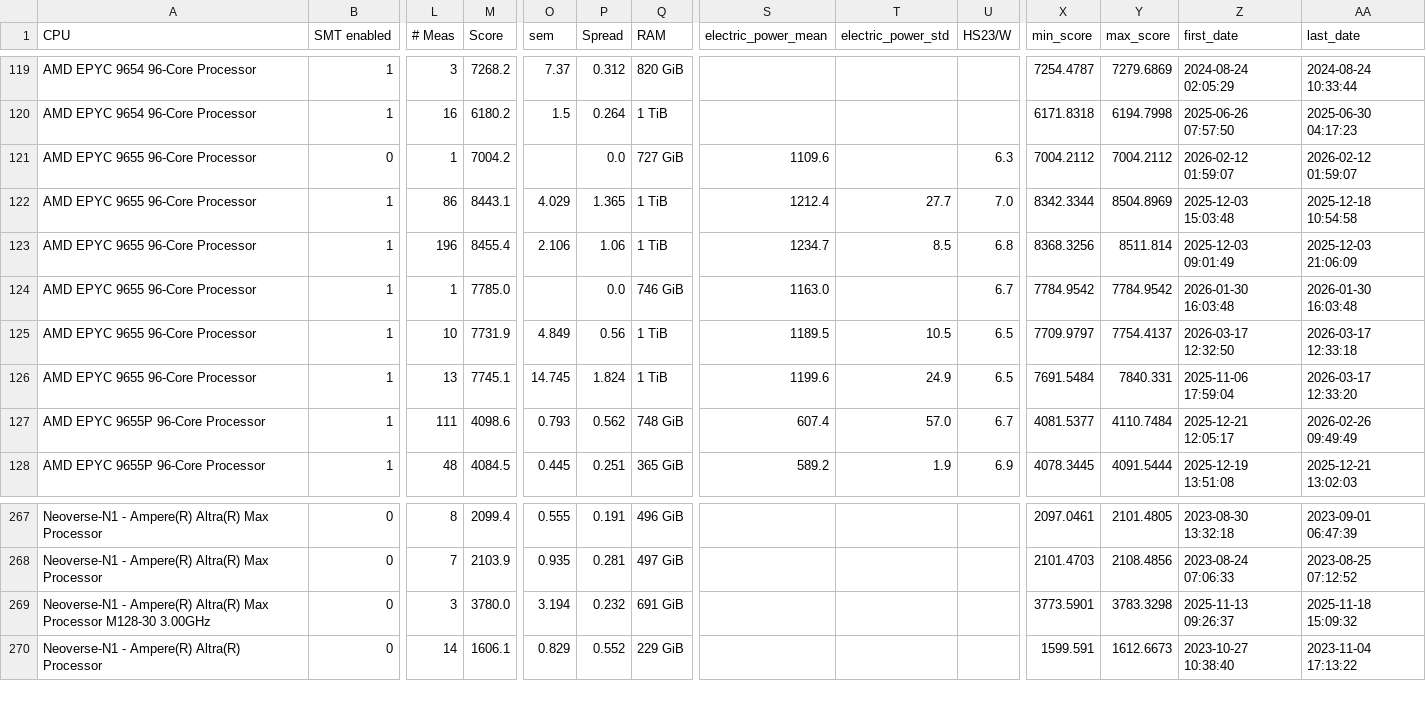
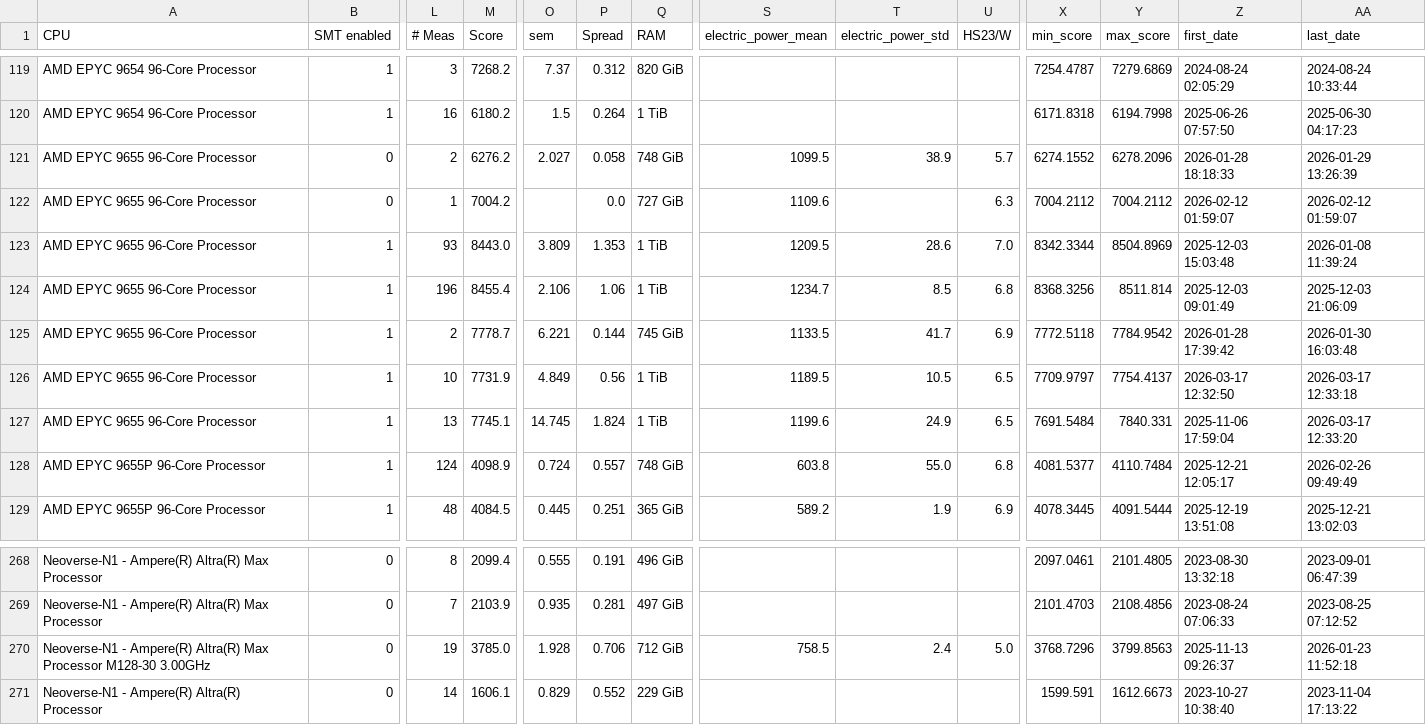
Before and after one commit to HEPiX-Forum/hepix-forum.github.io, a CSV file: _data/HS23scores.csv, drawn as a sheet; only a part is shown, gaps mark what is left out; addresses are those after the commit; rows hold the shown columns only; the diff names each change by its address in the sheet, - before the commit and + after, or states it on an @@ line.

Commit message:
CI job updates HS23 table (https://gitlab.cern.ch/hep-benchmarks/private-tools/-/jobs/75101160)

```diff
--- a/_data/HS23scores.csv
+++ b/_data/HS23scores.csv
+row 121: AMD EPYC 9655 96-Core Processor | 0 | 2 | 6276.2 | 2.027 | 0.058 | 748 GiB | 1099.5 | 38.9 | 5.7 | 6274.1552 | 6278.2096 | 2026-01-28 18:18:33 | 2026-01-29 13:26:39
-L123 (# Meas): 86
+L123 (# Meas): 93
-M123 (Score): 8443.1
+M123 (Score): 8443.0
-O123 (sem): 4.029
+O123 (sem): 3.809
-P123 (Spread): 1.365
+P123 (Spread): 1.353
-S123 (electric_power_mean): 1212.4
+S123 (electric_power_mean): 1209.5
-T123 (electric_power_std): 27.7
+T123 (electric_power_std): 28.6
-AA123 (last_date): 2025-12-18 10:54:58
+AA123 (last_date): 2026-01-08 11:39:24
-L125 (# Meas): 1
+L125 (# Meas): 2
-M125 (Score): 7785.0
+M125 (Score): 7778.7
-O125 (sem): (empty)
+O125 (sem): 6.221
-P125 (Spread): 0.0
+P125 (Spread): 0.144
-Q125 (RAM): 746 GiB
+Q125 (RAM): 745 GiB
-S125 (electric_power_mean): 1163.0
+S125 (electric_power_mean): 1133.5
-T125 (electric_power_std): (empty)
+T125 (electric_power_std): 41.7
-U125 (HS23/W): 6.7
+U125 (HS23/W): 6.9
-X125 (min_score): 7784.9542
+X125 (min_score): 7772.5118
-Z125 (first_date): 2026-01-30 16:03:48
+Z125 (first_date): 2026-01-28 17:39:42
-L128 (# Meas): 111
+L128 (# Meas): 124
-M128 (Score): 4098.6
+M128 (Score): 4098.9
-O128 (sem): 0.793
+O128 (sem): 0.724
-P128 (Spread): 0.562
+P128 (Spread): 0.557
-S128 (electric_power_mean): 607.4
+S128 (electric_power_mean): 603.8
-T128 (electric_power_std): 57.0
+T128 (electric_power_std): 55.0
-U128 (HS23/W): 6.7
+U128 (HS23/W): 6.8
-L270 (# Meas): 3
+L270 (# Meas): 19
-M270 (Score): 3780.0
+M270 (Score): 3785.0
-O270 (sem): 3.194
+O270 (sem): 1.928
-P270 (Spread): 0.232
+P270 (Spread): 0.706
-Q270 (RAM): 691 GiB
+Q270 (RAM): 712 GiB
-S270 (electric_power_mean): (empty)
+S270 (electric_power_mean): 758.5
-T270 (electric_power_std): (empty)
+T270 (electric_power_std): 2.4
-U270 (HS23/W): (empty)
+U270 (HS23/W): 5.0
-X270 (min_score): 3773.5901
+X270 (min_score): 3768.7296
-Y270 (max_score): 3783.3298
+Y270 (max_score): 3799.8563
-AA270 (last_date): 2025-11-18 15:09:32
+AA270 (last_date): 2026-01-23 11:52:18
```
